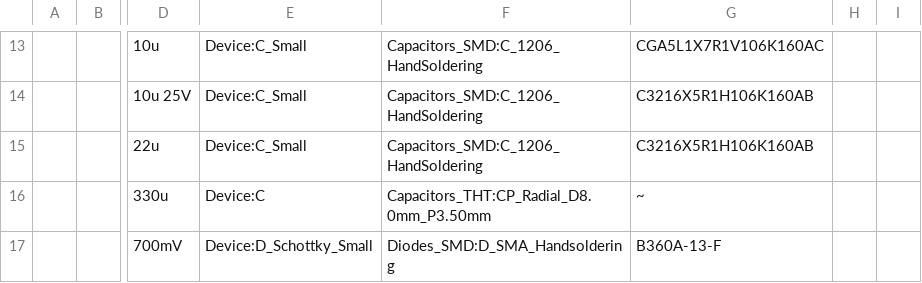
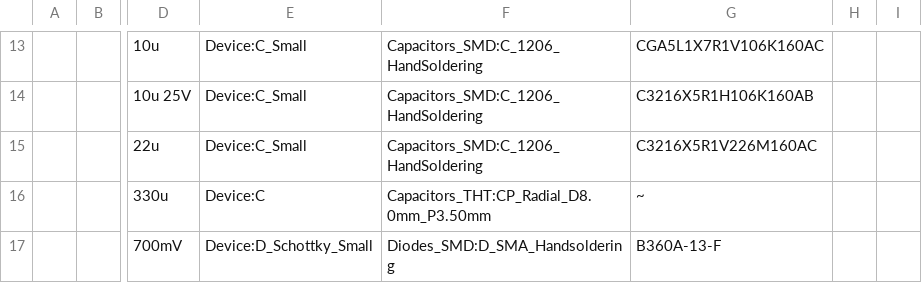
Before and after one commit to MastaTabs/a1200spwr, a CSV file: a1200_pwr.csv, drawn as a sheet; only a part is shown, gaps mark what is left out; the diff names each change by its address in the sheet, - before the commit and + after, or states it on an @@ line.

Commit message:
fix C6 Part number

```diff
--- a/a1200_pwr.csv
+++ b/a1200_pwr.csv
-G15: C3216X5R1H106K160AB
+G15: C3216X5R1V226M160AC
```
